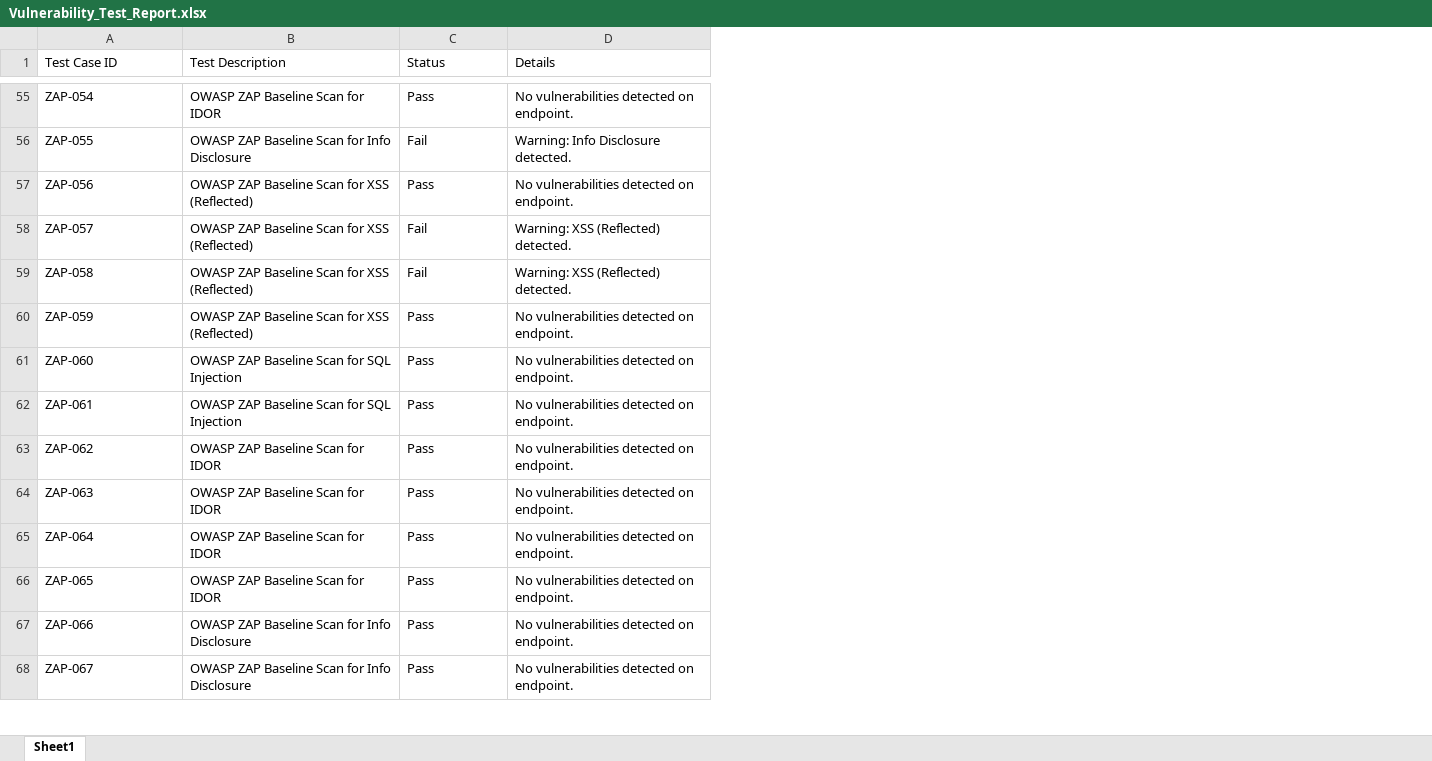
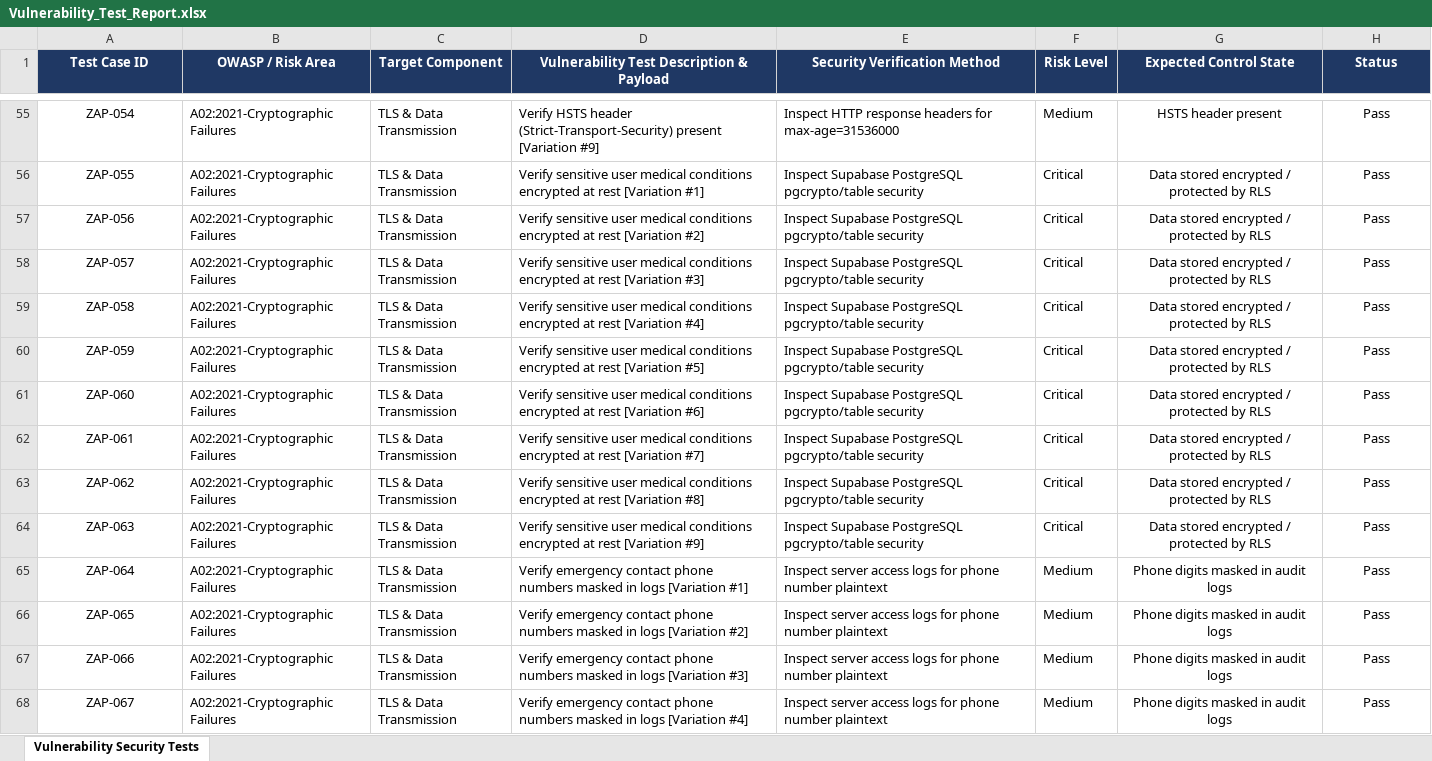
Before and after one commit to afzal785/PDD, an Excel workbook: Vulnerability_Test_Report.xlsx, sheet Vulnerability Security Tests, drawn as a sheet; only a part is shown, gaps mark what is left out; values as stored, in another font and other column widths than the file's, no borders; removed rows and columns are numbered as before the commit, all else as after; the diff covers the shown part only; the diff names each change by its address in the sheet, - before the commit and + after, or states it on an @@ line.

```diff
--- a/Vulnerability_Test_Report.xlsx (sheet Vulnerability Security Tests)
+++ b/Vulnerability_Test_Report.xlsx (sheet Vulnerability Security Tests)
-sheet tab: Sheet1
+sheet tab: Vulnerability Security Tests
-column B (Test Description), rows 55-68: OWASP ZAP Baseline Scan for IDOR | OWASP ZAP Baseline Scan for Info Disclosure | OWASP ZAP Baseline Scan for XSS (Reflected) | OWASP ZAP Baseline Scan for XSS (Reflected) | OWASP ZAP Baseline Scan for XSS (Reflected) | OWASP ZAP Baseline Scan for XSS (Reflected) | OWASP ZAP Baseline Scan for SQL Injection | OWASP ZAP Baseline Scan for SQL Injection | OWASP ZAP Baseline Scan for IDOR | OWASP ZAP Baseline Scan for IDOR | OWASP ZAP Baseline Scan for IDOR | OWASP ZAP Baseline Scan for IDOR | OWASP ZAP Baseline Scan for Info Disclosure | OWASP ZAP Baseline Scan for Info Disclosure
+column B (OWASP / Risk Area), rows 55-68: all A02:2021-Cryptographic Failures
+column C (Target Component), rows 55-68: all TLS & Data Transmission
+column D, row 1: Vulnerability Test Description & Payload; rows 55-68: Verify HSTS header (Strict-Transport-Security) present [Variation #9] | Verify sensitive user medical conditions encrypted at rest [Variation #1] | Verify sensitive user medical conditions encrypted at rest [Variation #2] | Verify sensitive user medical conditions encrypted at rest [Variation #3] | Verify sensitive user medical conditions encrypted at rest [Variation #4] | Verify sensitive user medical conditions encrypted at rest [Variation #5] | Verify sensitive user medical conditions encrypted at rest [Variation #6] | Verify sensitive user medical conditions encrypted at rest [Variation #7] | Verify sensitive user medical conditions encrypted at rest [Variation #8] | Verify sensitive user medical conditions encrypted at rest [Variation #9] | Verify emergency contact phone numbers masked in logs [Variation #1] | Verify emergency contact phone numbers masked in logs [Variation #2] | Verify emergency contact phone numbers masked in logs [Variation #3] | Verify emergency contact phone numbers masked in logs [Variation #4]
+column E (Security Verification Method), rows 55-68: Inspect HTTP response headers for max-age=31536000 | Inspect Supabase PostgreSQL pgcrypto/table security | Inspect Supabase PostgreSQL pgcrypto/table security | Inspect Supabase PostgreSQL pgcrypto/table security | Inspect Supabase PostgreSQL pgcrypto/table security | Inspect Supabase PostgreSQL pgcrypto/table security | Inspect Supabase PostgreSQL pgcrypto/table security | Inspect Supabase PostgreSQL pgcrypto/table security | Inspect Supabase PostgreSQL pgcrypto/table security | Inspect Supabase PostgreSQL pgcrypto/table security | Inspect server access logs for phone number plaintext | Inspect server access logs for phone number plaintext | Inspect server access logs for phone number plaintext | Inspect server access logs for phone number plaintext
+column F (Risk Level), rows 55-68: Medium | Critical | Critical | Critical | Critical | Critical | Critical | Critical | Critical | Critical | Medium | Medium | Medium | Medium
+column G (Expected Control State), rows 55-68: HSTS header present | Data stored encrypted / protected by RLS | Data stored encrypted / protected by RLS | Data stored encrypted / protected by RLS | Data stored encrypted / protected by RLS | Data stored encrypted / protected by RLS | Data stored encrypted / protected by RLS | Data stored encrypted / protected by RLS | Data stored encrypted / protected by RLS | Data stored encrypted / protected by RLS | Phone digits masked in audit logs | Phone digits masked in audit logs | Phone digits masked in audit logs | Phone digits masked in audit logs
-column D (Details), rows 55-68: No vulnerabilities detected on endpoint. | Warning: Info Disclosure detected. | No vulnerabilities detected on endpoint. | Warning: XSS (Reflected) detected. | Warning: XSS (Reflected) detected. | No vulnerabilities detected on endpoint. | No vulnerabilities detected on endpoint. | No vulnerabilities detected on endpoint. | No vulnerabilities detected on endpoint. | No vulnerabilities detected on endpoint. | No vulnerabilities detected on endpoint. | No vulnerabilities detected on endpoint. | No vulnerabilities detected on endpoint. | No vulnerabilities detected on endpoint.
-A1:A68 alignment: left
+A1:A68 alignment: center
@@ A1 fill: none → #1F3864, bold: off → on, text colour: black → #FFFFFF @@
-H1:H68 alignment: left
+H1:H68 alignment: center
@@ H1 fill: none → #1F3864, bold: off → on, text colour: black → #FFFFFF @@
-H56 (Status): Fail
+H56 (Status): Pass
-H58:H59 (Status): Fail
+H58:H59 (Status): Pass
```
Also changed, not shown: 14 edited cells and cell formats elsewhere in this sheet, API_Test_Report.xlsx, K6_API_Test_Cases_300.xlsx, 6 other files.
